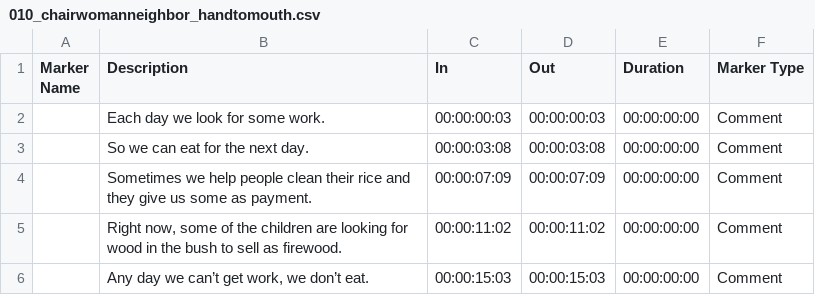
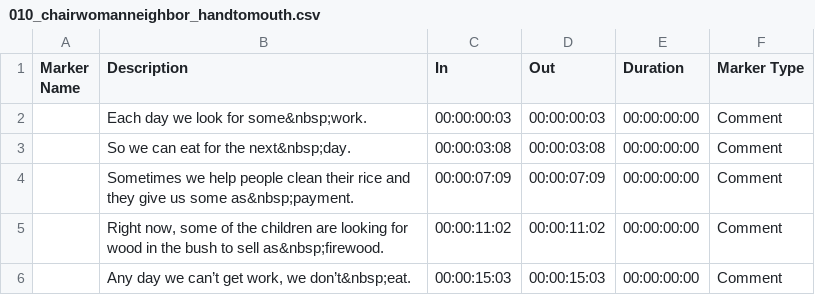
Before and after one commit to nprapps/barkedu, a CSV file: data/subtitles/010_chairwomanneighbor_handtomouth.csv, drawn as a sheet; the diff names each change by its address in the sheet, - before the commit and + after, or states it on an @@ line.

```diff
--- a/data/subtitles/010_chairwomanneighbor_handtomouth.csv
+++ b/data/subtitles/010_chairwomanneighbor_handtomouth.csv
-B2 (Description): Each day we look for some work.
+B2 (Description): Each day we look for some&nbsp;work.
-B3 (Description): So we can eat for the next day.
+B3 (Description): So we can eat for the next&nbsp;day.
-B4 (Description): …us some as payment.
+B4 (Description): …us some as&nbsp;payment.
-B5 (Description): …to sell as firewood.
+B5 (Description): …to sell as&nbsp;firewood.
-B6 (Description): Any day we can’t get work, we don’t eat.
+B6 (Description): Any day we can’t get work, we don’t&nbsp;eat.
```
Also changed, not shown: data/subtitles/01_miriamfofana_1.csv, data/subtitles/02_tarowoman_husbandissick.csv, 25 other files.
